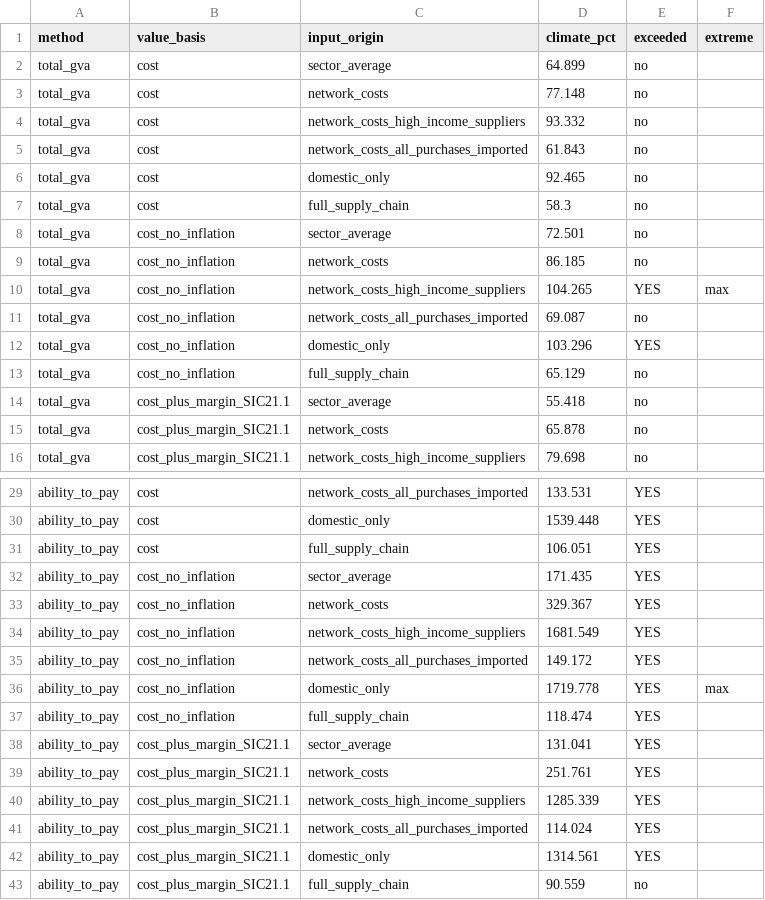
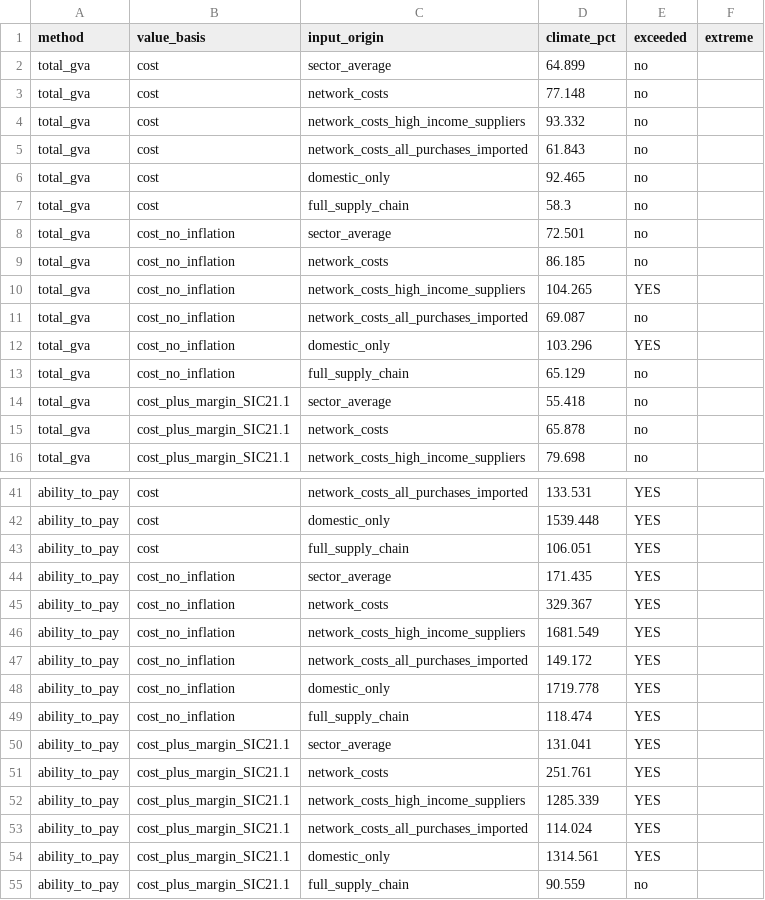
Before and after one commit to ALIFEPLAYS/FYR_code, a CSV file: 2b_PB_Allocation/results_allocation_final/envelope_climate.csv, drawn as a sheet; only a part is shown, gaps mark what is left out; the diff covers the shown part only.

```diff
--- a/2b_PB_Allocation/results_allocation_final/envelope_climate.csv
+++ b/2b_PB_Allocation/results_allocation_final/envelope_climate.csv
@@ -9,3 +9,3 @@ total_gva,cost_no_inflation,sector_average,72.501,no,
 total_gva,cost_no_inflation,network_costs,86.185,no,
-total_gva,cost_no_inflation,network_costs_high_income_suppliers,104.265,YES,max
+total_gva,cost_no_inflation,network_costs_high_income_suppliers,104.265,YES,
 total_gva,cost_no_inflation,network_costs_all_purchases_imported,69.087,no,
@@ -35,3 +47,3 @@ ability_to_pay,cost_no_inflation,network_costs_high_income_suppliers,1681.549,YE
 ability_to_pay,cost_no_inflation,network_costs_all_purchases_imported,149.172,YES,
-ability_to_pay,cost_no_inflation,domestic_only,1719.778,YES,max
+ability_to_pay,cost_no_inflation,domestic_only,1719.778,YES,
 ability_to_pay,cost_no_inflation,full_supply_chain,118.474,YES,
```
Also changed, not shown: 24 added rows elsewhere in this file, 2b_PB_Allocation/results_allocation_final/sensitivity_climate.csv, 24 other files.
